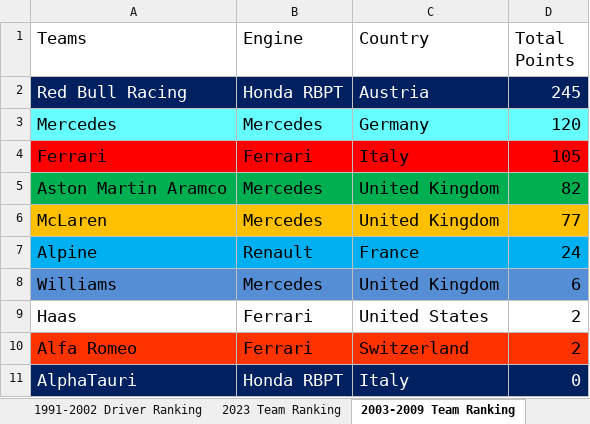
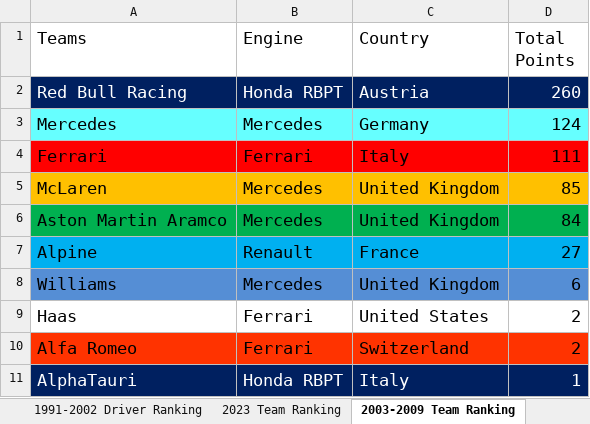
Before and after one commit to LITTLEPINKALLDEAD/DatasOnTelecom, an Excel workbook: 文档/其他文档/Others/Sports/Formula Ranking_2023.xlsx, sheet 2003-2009 Team Ranking, drawn as a sheet; values as stored, in another font and other column widths than the file's, no borders; removed rows and columns are numbered as before the commit, all else as after; the diff names each change by its address in the sheet, - before the commit and + after, or states it on an @@ line.

```diff
--- a/文档/其他文档/Others/Sports/Formula Ranking_2023.xlsx (sheet 2003-2009 Team Ranking)
+++ b/文档/其他文档/Others/Sports/Formula Ranking_2023.xlsx (sheet 2003-2009 Team Ranking)
-D2 (Total Points): 245
+D2 (Total Points): 260
-D3 (Total Points): 120
+D3 (Total Points): 124
-D4 (Total Points): 105
+D4 (Total Points): 111
-row 5: Aston Martin Aramco | Mercedes | United Kingdom | 82
-D5 (Total Points): 77
+D5 (Total Points): 85
+row 6: Aston Martin Aramco | Mercedes | United Kingdom | 84
-D7 (Total Points): 24
+D7 (Total Points): 27
-D11 (Total Points): 0
+D11 (Total Points): 1
```
Also changed, not shown: sheet 2023 Driver Ranking, sheet 2003-2009 Driver Ranking, sheet 1991-2002 Driver Ranking, sheet 2023 Team Ranking, sheet 1991-2002 Team Ranking, formulas that keep their value, 文档/其他文档/Others/Sports/The record of night races on F1.xlsx, 2 other files.
